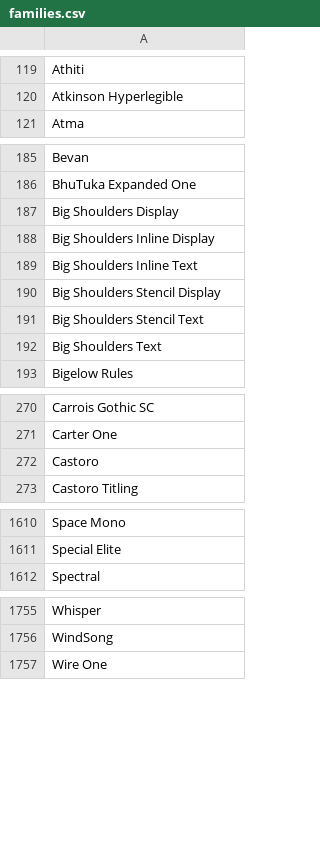
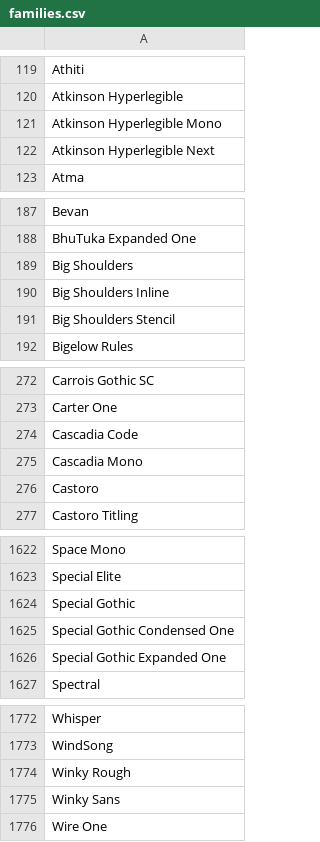
Before and after one commit to WordPressBugBounty/plugins-smart-slider-3, a CSV file: smart-slider-3/Nextend/Framework/Font/Sources/GoogleFonts/families.csv, drawn as a sheet; only a part is shown, gaps mark what is left out; the diff covers the shown part only.

```diff
--- a/smart-slider-3/Nextend/Framework/Font/Sources/GoogleFonts/families.csv
+++ b/smart-slider-3/Nextend/Framework/Font/Sources/GoogleFonts/families.csv
@@ -120,2 +120,4 @@ Athiti
 Atkinson Hyperlegible
+Atkinson Hyperlegible Mono
+Atkinson Hyperlegible Next
 Atma
@@ -186,8 +188,5 @@ Bevan
 BhuTuka Expanded One
-Big Shoulders Display
-Big Shoulders Inline Display
-Big Shoulders Inline Text
-Big Shoulders Stencil Display
-Big Shoulders Stencil Text
-Big Shoulders Text
+Big Shoulders
+Big Shoulders Inline
+Big Shoulders Stencil
 Bigelow Rules
@@ -271,2 +273,4 @@ Carrois Gothic SC
 Carter One
+Cascadia Code
+Cascadia Mono
 Castoro
@@ -1611,2 +1623,5 @@ Space Mono
 Special Elite
+Special Gothic
+Special Gothic Condensed One
+Special Gothic Expanded One
 Spectral
@@ -1756,2 +1773,4 @@ Whisper
 WindSong
+Winky Rough
+Winky Sans
 Wire One
```
Also changed, not shown: 14 added rows and 1 removed row elsewhere in this file, 20 other files.
